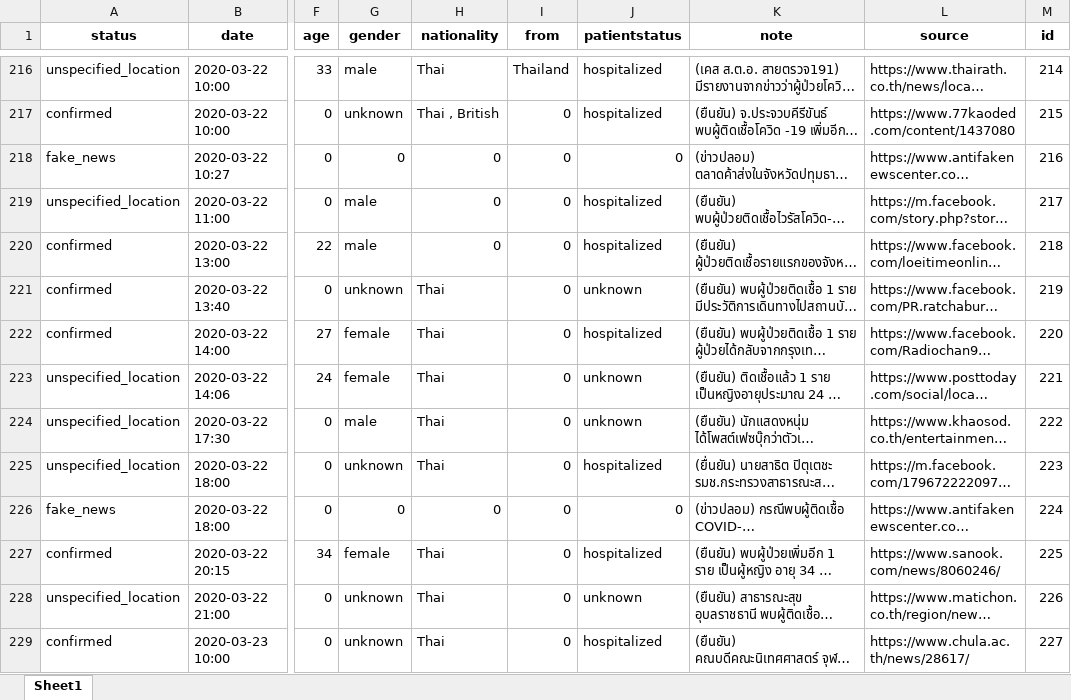
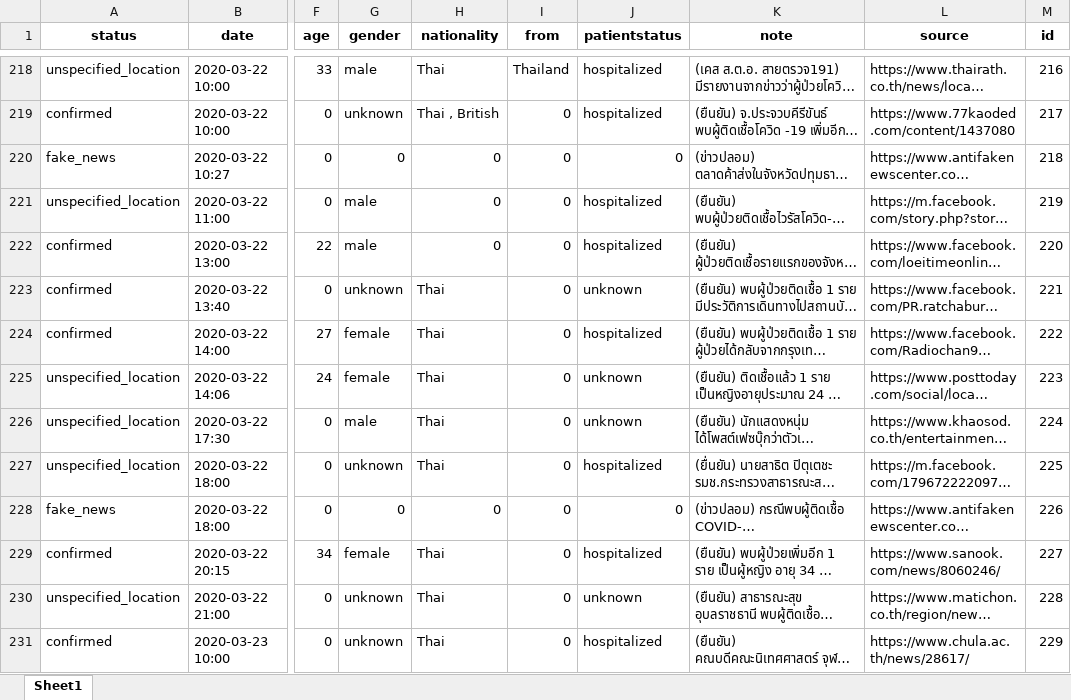
Before and after one commit to COVID19-TCDG/datasets, an Excel workbook: datasets/5lab.xlsx, sheet Sheet1, drawn as a sheet; only a part is shown, gaps mark what is left out; long unchanged cells end in …; values as stored, in another font and other column widths than the file's, no borders; addresses are those after the commit; the diff covers the shown part only; the diff names each change by its address in the sheet, - before the commit and + after, or states it on an @@ line.

```diff
--- a/datasets/5lab.xlsx (sheet Sheet1)
+++ b/datasets/5lab.xlsx (sheet Sheet1)
-M218 (id): 214
+M218 (id): 216
-M219 (id): 215
+M219 (id): 217
-M220 (id): 216
+M220 (id): 218
-M221 (id): 217
+M221 (id): 219
-M222 (id): 218
+M222 (id): 220
-M223 (id): 219
+M223 (id): 221
-M224 (id): 220
+M224 (id): 222
-M225 (id): 221
+M225 (id): 223
-M226 (id): 222
+M226 (id): 224
-M227 (id): 223
+M227 (id): 225
-M228 (id): 224
+M228 (id): 226
-M229 (id): 225
+M229 (id): 227
-M230 (id): 226
+M230 (id): 228
-M231 (id): 227
+M231 (id): 229
```
Also changed, not shown: 11 added rows and 43 edited cells elsewhere in this sheet, 2 other files.
